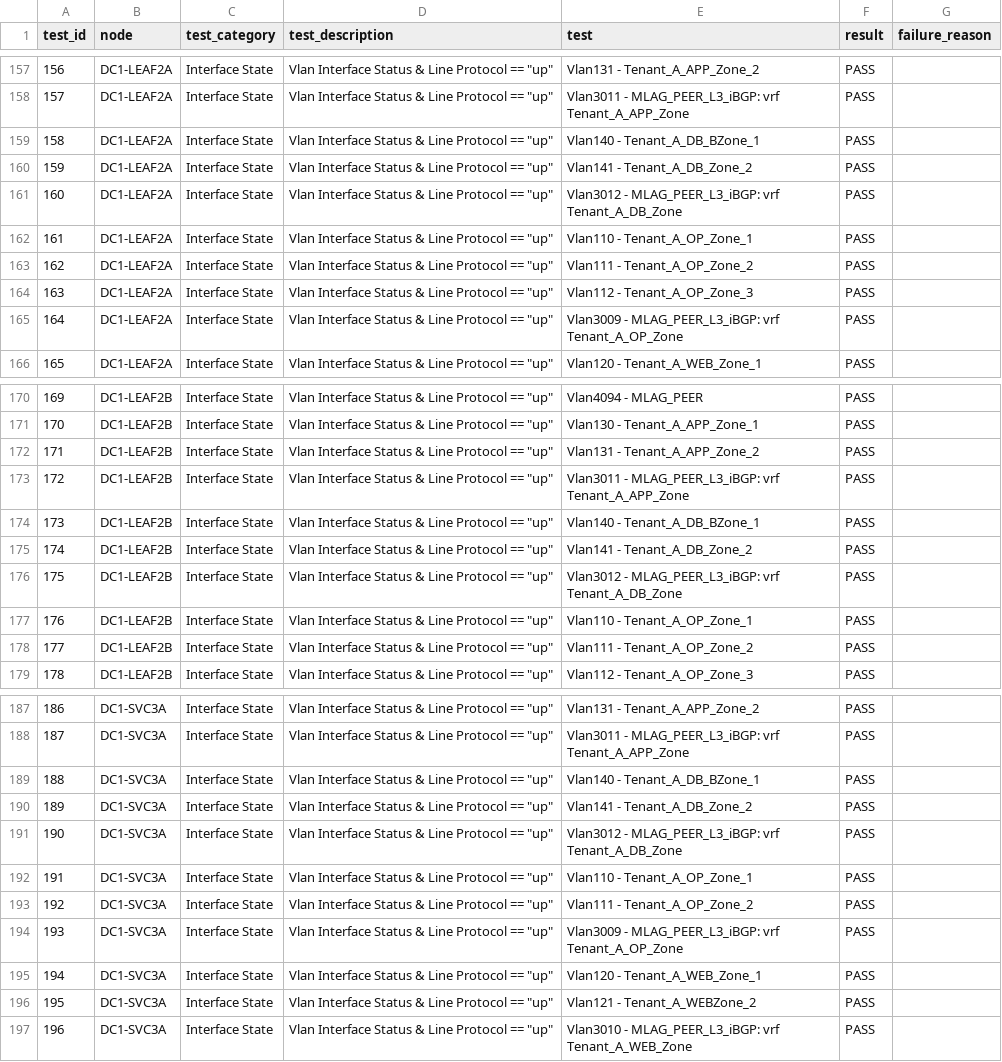
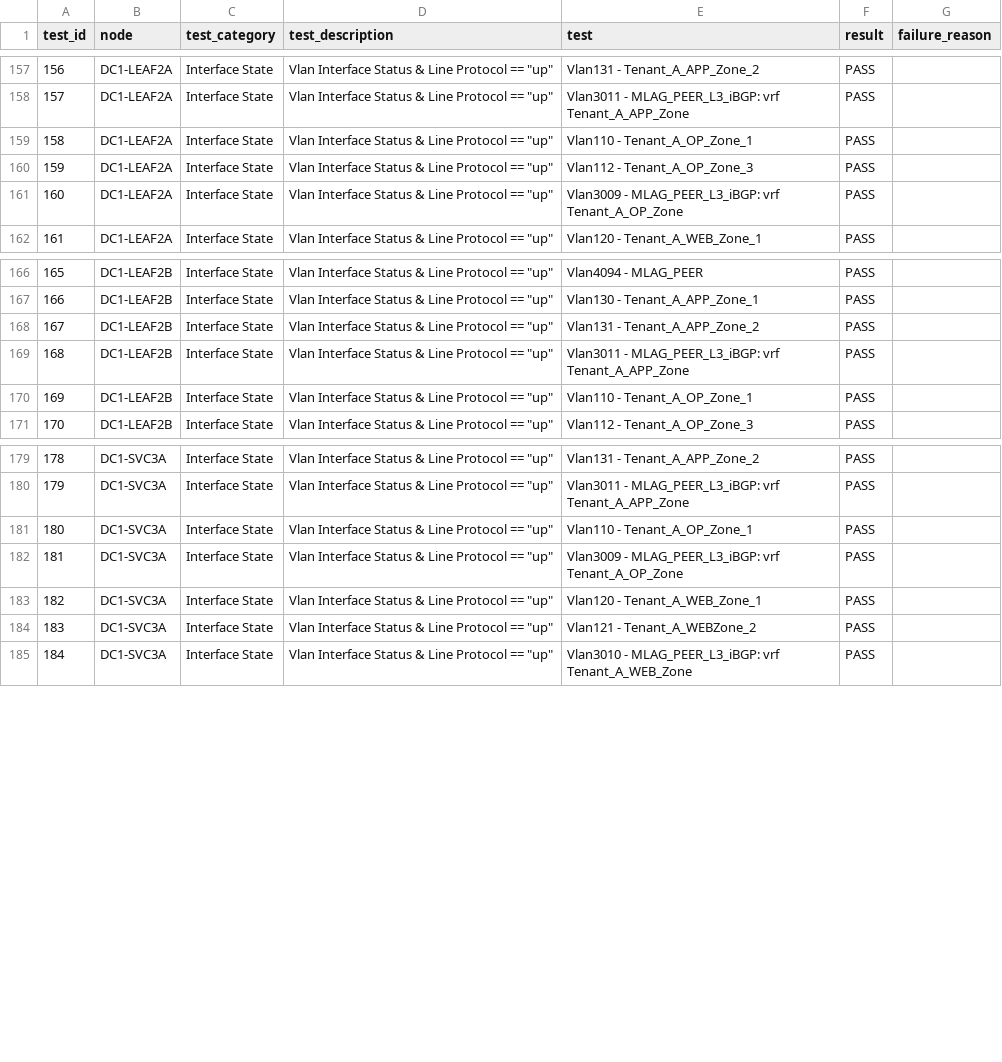
Before and after one commit to arista-netdevops-community/ipspace-webinar-september15-2020, a CSV file: reports/DC1_FABRIC/DC1_FABRIC-state.csv, drawn as a sheet; only a part is shown, gaps mark what is left out; removed rows and columns are numbered as before the commit, all else as after; the diff covers the shown part only; the diff names each change by its address in the sheet, - before the commit and + after, or states it on an @@ line.

```diff
--- a/reports/DC1_FABRIC/DC1_FABRIC-state.csv
+++ b/reports/DC1_FABRIC/DC1_FABRIC-state.csv
-row 159: 158 | DC1-LEAF2A | Interface State | Vlan Interface Status & Line Protocol == "up" | Vlan140 - Tenant_A_DB_BZone_1 | PASS
-row 160: 159 | DC1-LEAF2A | Interface State | Vlan Interface Status & Line Protocol == "up" | Vlan141 - Tenant_A_DB_Zone_2 | PASS
-row 161: 160 | DC1-LEAF2A | Interface State | Vlan Interface Status & Line Protocol == "up" | Vlan3012 - MLAG_PEER_L3_iBGP: vrf Tenant_A_DB_Zone | PASS
@@ column A (test_id) renumbered from row 159 down @@
-row 163: 162 | DC1-LEAF2A | Interface State | Vlan Interface Status & Line Protocol == "up" | Vlan111 - Tenant_A_OP_Zone_2 | PASS
-row 174: 173 | DC1-LEAF2B | Interface State | Vlan Interface Status & Line Protocol == "up" | Vlan140 - Tenant_A_DB_BZone_1 | PASS
-row 175: 174 | DC1-LEAF2B | Interface State | Vlan Interface Status & Line Protocol == "up" | Vlan141 - Tenant_A_DB_Zone_2 | PASS
-row 176: 175 | DC1-LEAF2B | Interface State | Vlan Interface Status & Line Protocol == "up" | Vlan3012 - MLAG_PEER_L3_iBGP: vrf Tenant_A_DB_Zone | PASS
-row 178: 177 | DC1-LEAF2B | Interface State | Vlan Interface Status & Line Protocol == "up" | Vlan111 - Tenant_A_OP_Zone_2 | PASS
-row 189: 188 | DC1-SVC3A | Interface State | Vlan Interface Status & Line Protocol == "up" | Vlan140 - Tenant_A_DB_BZone_1 | PASS
-row 190: 189 | DC1-SVC3A | Interface State | Vlan Interface Status & Line Protocol == "up" | Vlan141 - Tenant_A_DB_Zone_2 | PASS
-row 191: 190 | DC1-SVC3A | Interface State | Vlan Interface Status & Line Protocol == "up" | Vlan3012 - MLAG_PEER_L3_iBGP: vrf Tenant_A_DB_Zone | PASS
-row 193: 192 | DC1-SVC3A | Interface State | Vlan Interface Status & Line Protocol == "up" | Vlan111 - Tenant_A_OP_Zone_2 | PASS
```
Also changed, not shown: 4 removed rows elsewhere in this file, reports/DC2_FABRIC/DC2_FABRIC-state.csv, 28 other files.
